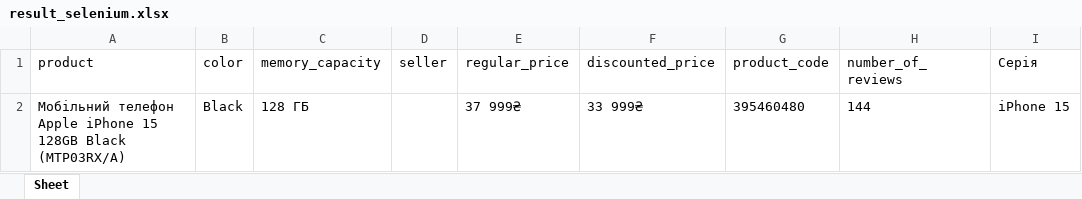
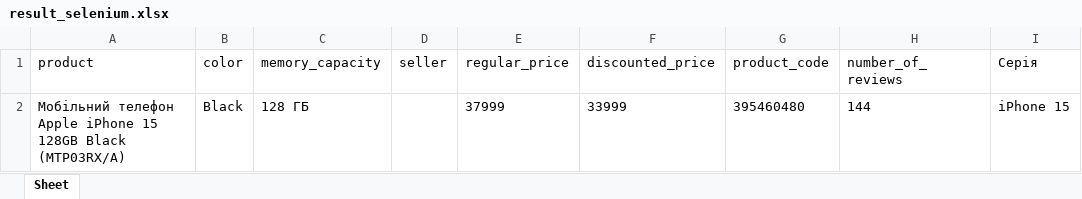
Before and after one commit to va1holl/parser_ex, an Excel workbook: result_selenium.xlsx, sheet Sheet, drawn as a sheet; only a part is shown; values as stored, in another font and other column widths than the file's, no borders; the diff names each change by its address in the sheet, - before the commit and + after, or states it on an @@ line.

```diff
--- a/result_selenium.xlsx (sheet Sheet)
+++ b/result_selenium.xlsx (sheet Sheet)
-E2 (regular_price): 37 999₴
+E2 (regular_price): 37999
-F2 (discounted_price): 33 999₴
+F2 (discounted_price): 33999
```
Also changed, not shown: playwright_pars.xlsx, result.xlsx, 3 other files.
